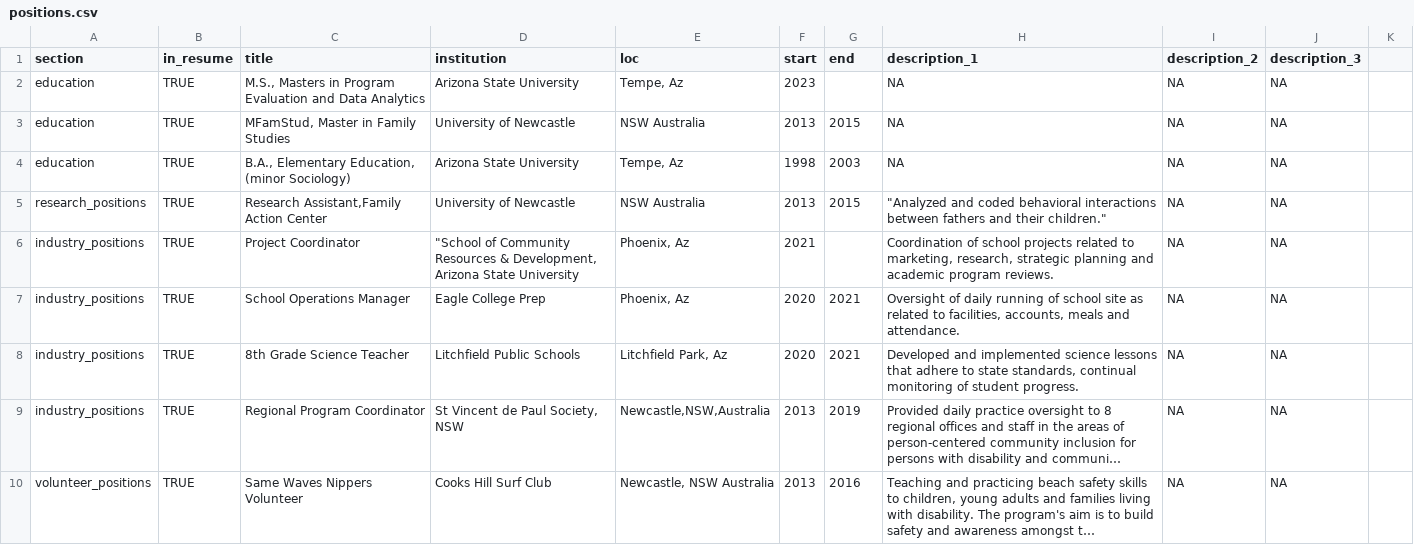
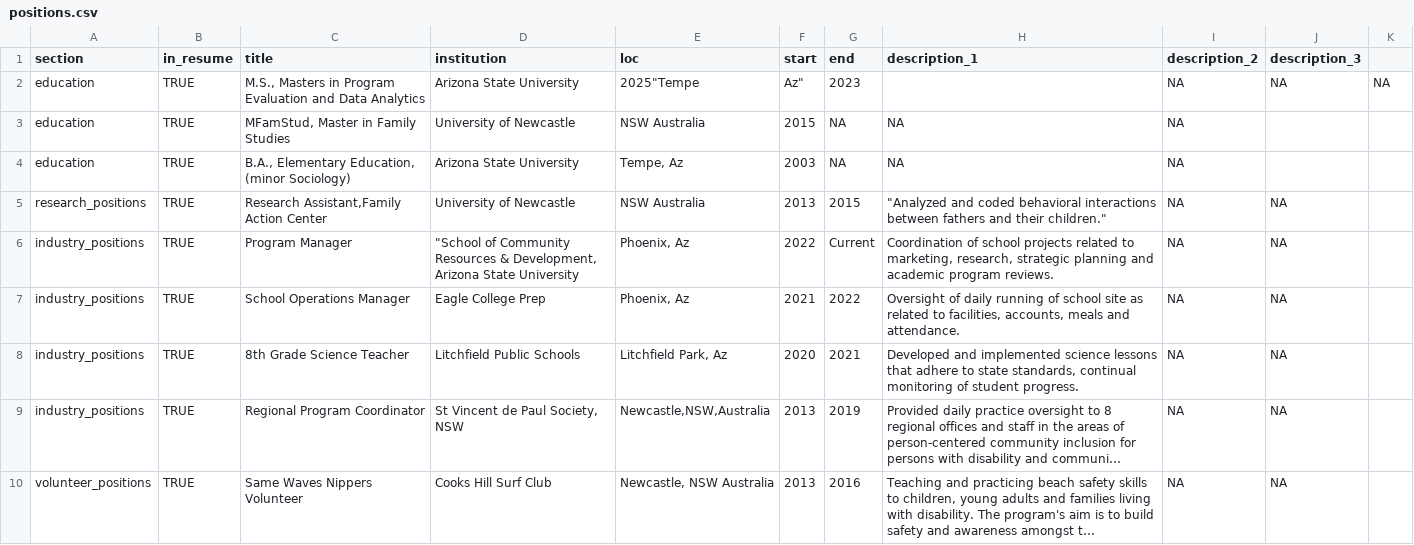
Before and after one commit to Leah-Coffin/cv, a CSV file: positions.csv, drawn as a sheet; only a part is shown; long unchanged cells end in ….

Commit message:
Update positions.csv

```diff
--- a/positions.csv
+++ b/positions.csv
@@ -1,8 +1,8 @@
 section,in_resume,title,institution,loc,start,end,description_1,description_2,description_3
-education,TRUE,"M.S., Masters in Program Evaluation and Data Analytics", Arizona State University,"Tempe, Az",2023,,NA,NA,NA
-education,TRUE,"MFamStud, Master in Family Studies", University of Newcastle, NSW Australia,2013,2015,NA,NA,NA
-education,TRUE,"B.A., Elementary Education, (minor Sociology)",Arizona State University,"Tempe, Az",1998,2003,NA,NA,NA
+education,TRUE,"M.S., Masters in Program Evaluation and Data Analytics", Arizona State University,2025"Tempe, Az",2023,,NA,NA,NA
+education,TRUE,"MFamStud, Master in Family Studies", University of Newcastle, NSW Australia,2015,NA,NA,NA
+education,TRUE,"B.A., Elementary Education, (minor Sociology)",Arizona State University,"Tempe, Az",2003,NA,NA,NA
 research_positions,TRUE,"Research Assistant,Family Action Center", University of Newcastle, NSW Australia,2013,2015," ""Analyzed and coded behavioral interactions between fathers and their children.""",NA,NA
-industry_positions,TRUE,Project Coordinator," ""School of Community Resources & Development, Arizona State University","Phoenix, Az",2021,," Coordination of school projects related to marketing, research, strategic planning and academic program reviews.",NA,NA
-industry_positions,TRUE,School Operations Manager, Eagle College Prep,"Phoenix, Az",2020,2021,"Oversight of daily running of school site as related to facilities, accounts, meals and attendance.",NA,NA
+industry_positions,TRUE,Program Manager," ""School of Community Resources & Development, Arizona State University","Phoenix, Az",2022,Current,"Coordination of school projects related to marketing, research, strategic planning and academic program reviews.",NA,NA
+industry_positions,TRUE,School Operations Manager, Eagle College Prep,"Phoenix, Az",2021,2022,"Oversight of daily running of school site as related to facilities, accounts, meals and attendance.",NA,NA
 industry_positions,TRUE,8th Grade Science Teacher,Litchfield Public Schools,"Litchfield Park, Az",2020,2021,"Developed and implemented science lessons that adhere to state standards, continual monitoring of student progress.",NA,NA
```
